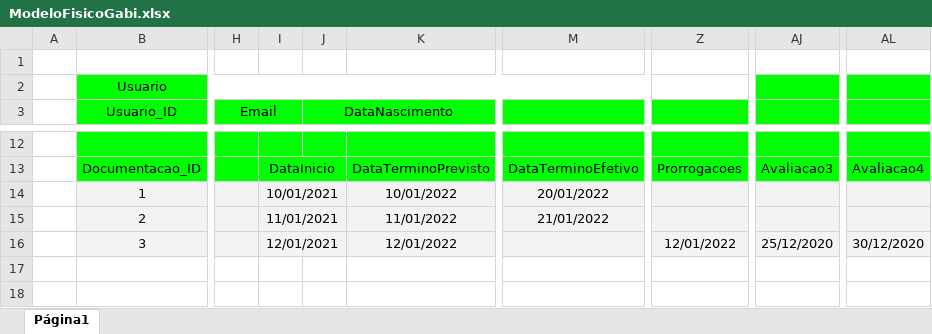
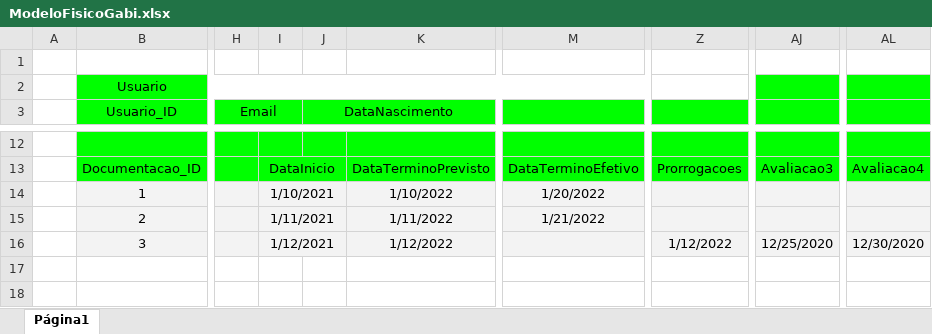
Before and after one commit to renansalvino/GoVagas, an Excel workbook: ModelosEntidadeRelacionamento/ModeloFisicoGabi.xlsx, sheet Página1, drawn as a sheet; only a part is shown, gaps mark what is left out; values as stored, in another font and other column widths than the file's, no borders; charts and pictures not drawn; the diff covers the shown part only; the diff names each change by its address in the sheet, - before the commit and + after, or states it on an @@ line.

```diff
--- a/ModelosEntidadeRelacionamento/ModeloFisicoGabi.xlsx (sheet Página1)
+++ b/ModelosEntidadeRelacionamento/ModeloFisicoGabi.xlsx (sheet Página1)
-I14: 10/01/2021
+I14: 1/10/2021
-K14: 10/01/2022
+K14: 1/10/2022
-M14: 20/01/2022
+M14: 1/20/2022
-I15: 11/01/2021
+I15: 1/11/2021
-K15: 11/01/2022
+K15: 1/11/2022
-M15: 21/01/2022
+M15: 1/21/2022
-I16: 12/01/2021
+I16: 1/12/2021
-K16: 12/01/2022
+K16: 1/12/2022
-Z16: 12/01/2022
+Z16: 1/12/2022
-AJ16: 25/12/2020
+AJ16: 12/25/2020
-AL16: 30/12/2020
+AL16: 12/30/2020
```
Also changed, not shown: 19 edited cells and cell formats elsewhere in this sheet, charts or pictures, 1 other file.
